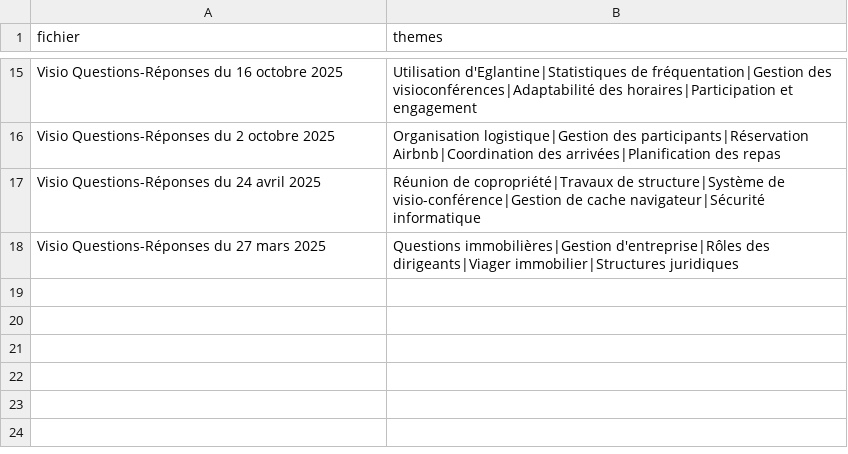
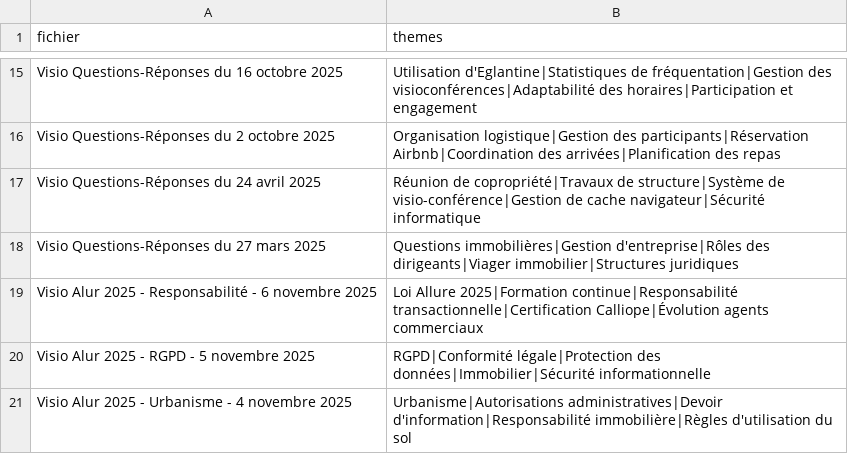
Before and after one commit to michelfritz/videosearch, a CSV file: themes.csv, drawn as a sheet; only a part is shown, gaps mark what is left out.

```diff
--- a/themes.csv
+++ b/themes.csv
@@ -18 +18,4 @@ Visio Questions-Réponses du 24 avril 2025,Réunion de copropriété|Travaux de
 Visio Questions-Réponses du 27 mars 2025,Questions immobilières|Gestion d'entreprise|Rôles des dirigeants|Viager immobilier|Structures juridiques
+Visio Alur 2025 - Responsabilité - 6 novembre 2025,Loi Allure 2025|Formation continue|Responsabilité transactionnelle|Certification Calliope|Évolution agents commerciaux
+Visio Alur 2025 - RGPD - 5 novembre 2025,RGPD|Conformité légale|Protection des données|Immobilier|Sécurité informationnelle
+Visio Alur 2025 - Urbanisme - 4 novembre 2025,Urbanisme|Autorisations administratives|Devoir d'information|Responsabilité immobilière|Règles d'utilisation du sol
```
Also changed, not shown: idees.csv, urls.csv, 5 other files.
